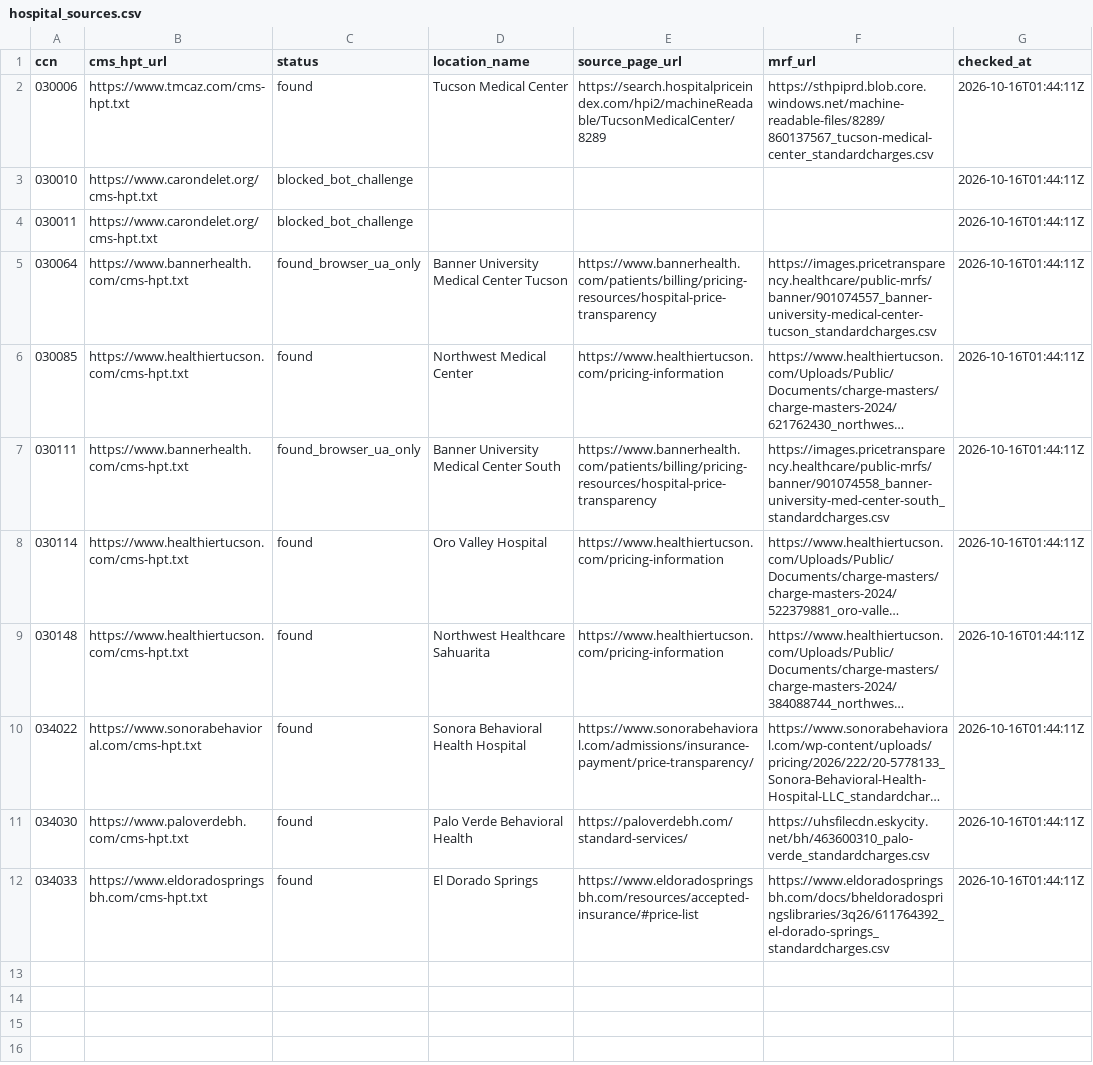
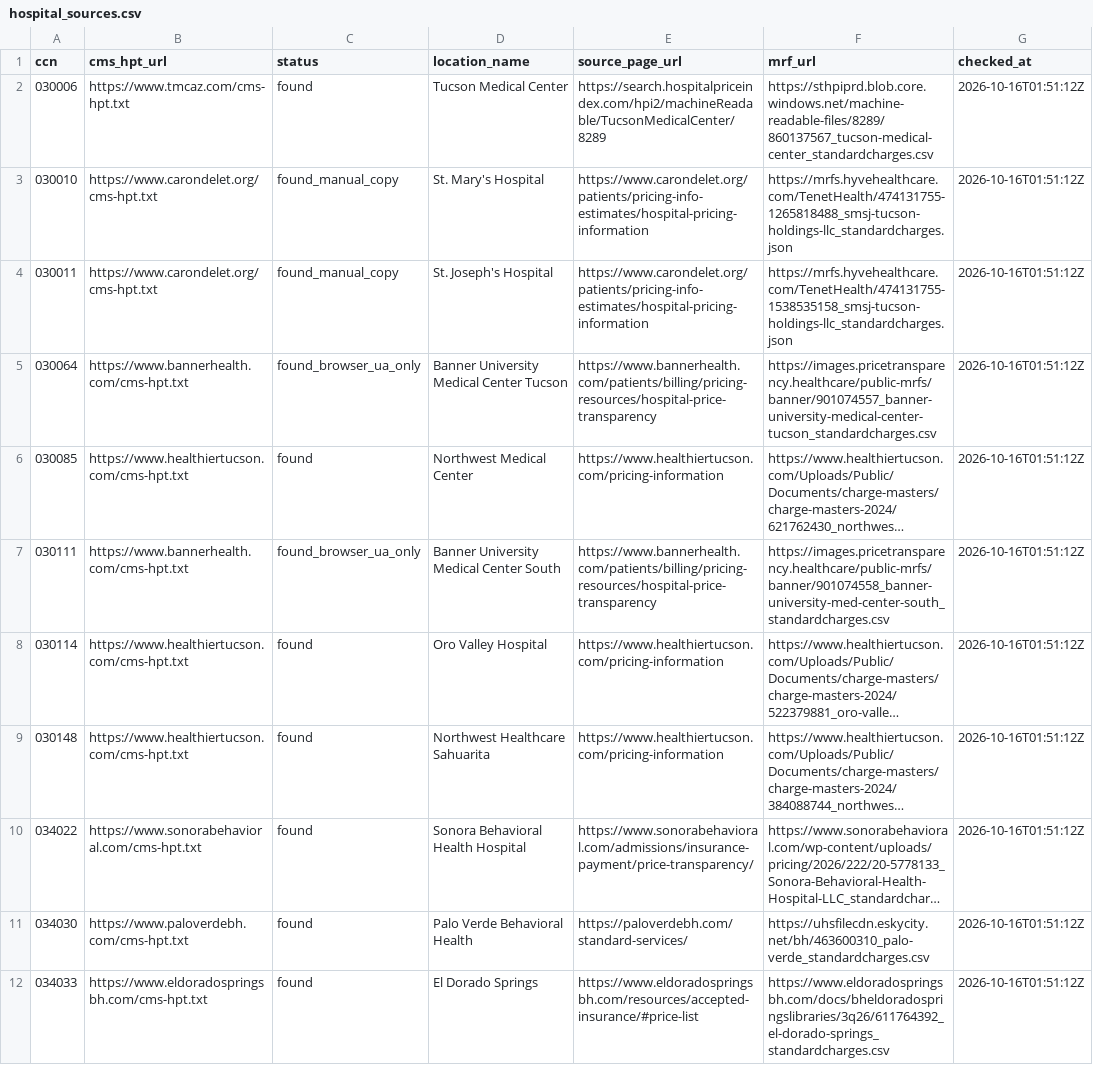
Before and after one commit to AdrianMarrs/az-price-transparency, a CSV file: warehouse/seeds/hospital_sources.csv, drawn as a sheet; long unchanged cells end in …; the diff names each change by its address in the sheet, - before the commit and + after, or states it on an @@ line.

```diff
--- a/warehouse/seeds/hospital_sources.csv
+++ b/warehouse/seeds/hospital_sources.csv
-G2:G12 (checked_at): 2026-10-16T01:44:11Z
+G2:G12 (checked_at): 2026-10-16T01:51:12Z
-C3:C4 (status): blocked_bot_challenge
+C3:C4 (status): found_manual_copy
-D3 (location_name): (empty)
+D3 (location_name): St. Mary's Hospital
-E3:E4 (source_page_url): (empty)
+E3:E4 (source_page_url): https://www.carondelet.org/patients/pricing-info-estimates/hospital-pricing-information
-F3 (mrf_url): (empty)
+F3 (mrf_url): https://mrfs.hyvehealthcare.com/TenetHealth/474131755-1265818488_smsj-tucson-holdings-llc_standardcharges.json
-D4 (location_name): (empty)
+D4 (location_name): St. Joseph's Hospital
-F4 (mrf_url): (empty)
+F4 (mrf_url): https://mrfs.hyvehealthcare.com/TenetHealth/474131755-1538535158_smsj-tucson-holdings-llc_standardcharges.json
```
Also changed, not shown: warehouse/seeds/hospital_websites.csv, 3 other files.
